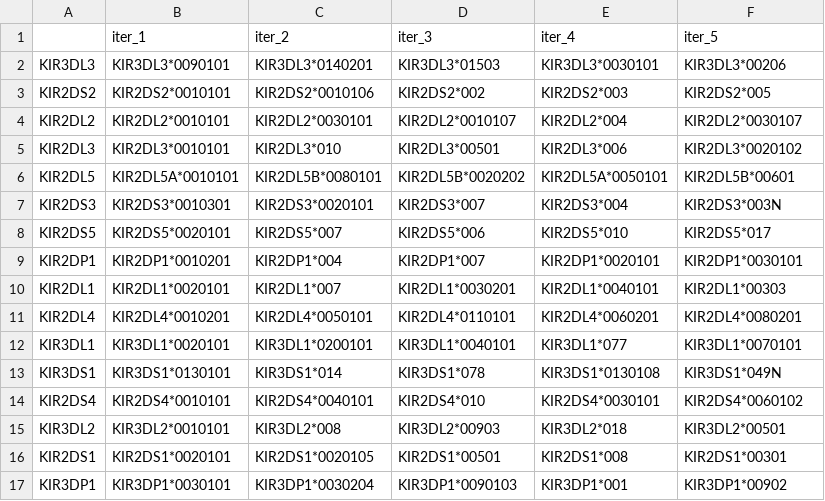
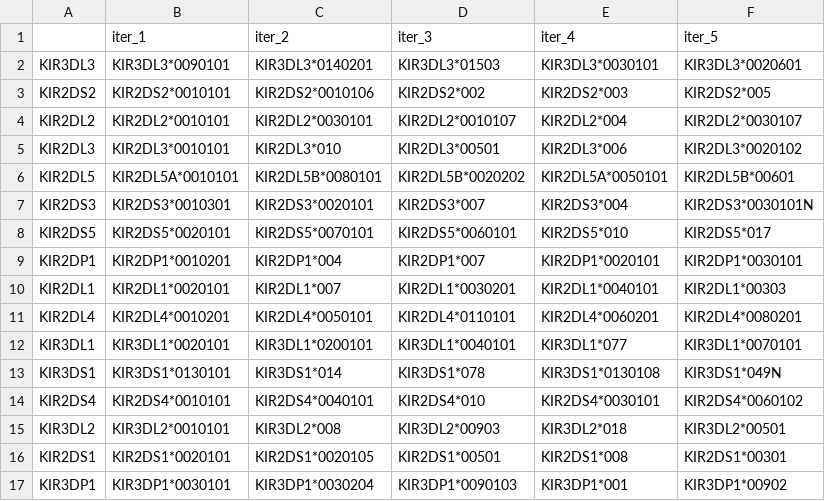
Before and after one commit to Hollenbach-lab/PING, a CSV file: Resources/genotype_resources/gc_allele_reference.csv, drawn as a sheet.

Commit message:
error logging, allele resource update, general bugfixes

```diff
--- a/Resources/genotype_resources/gc_allele_reference.csv
+++ b/Resources/genotype_resources/gc_allele_reference.csv
@@ -1,3 +1,3 @@
 ,iter_1,iter_2,iter_3,iter_4,iter_5
-KIR3DL3,KIR3DL3*0090101,KIR3DL3*0140201,KIR3DL3*01503,KIR3DL3*0030101,KIR3DL3*00206
+KIR3DL3,KIR3DL3*0090101,KIR3DL3*0140201,KIR3DL3*01503,KIR3DL3*0030101,KIR3DL3*0020601
 KIR2DS2,KIR2DS2*0010101,KIR2DS2*0010106,KIR2DS2*002,KIR2DS2*003,KIR2DS2*005
@@ -6,4 +6,4 @@ KIR2DL3,KIR2DL3*0010101,KIR2DL3*010,KIR2DL3*00501,KIR2DL3*006,KIR2DL3*0020102
 KIR2DL5,KIR2DL5A*0010101,KIR2DL5B*0080101,KIR2DL5B*0020202,KIR2DL5A*0050101,KIR2DL5B*00601
-KIR2DS3,KIR2DS3*0010301,KIR2DS3*0020101,KIR2DS3*007,KIR2DS3*004,KIR2DS3*003N
-KIR2DS5,KIR2DS5*0020101,KIR2DS5*007,KIR2DS5*006,KIR2DS5*010,KIR2DS5*017
+KIR2DS3,KIR2DS3*0010301,KIR2DS3*0020101,KIR2DS3*007,KIR2DS3*004,KIR2DS3*0030101N
+KIR2DS5,KIR2DS5*0020101,KIR2DS5*0070101,KIR2DS5*0060101,KIR2DS5*010,KIR2DS5*017
 KIR2DP1,KIR2DP1*0010201,KIR2DP1*004,KIR2DP1*007,KIR2DP1*0020101,KIR2DP1*0030101
```
Also changed, not shown: 45 other files.
